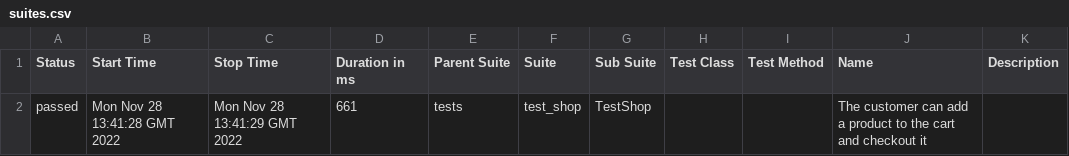
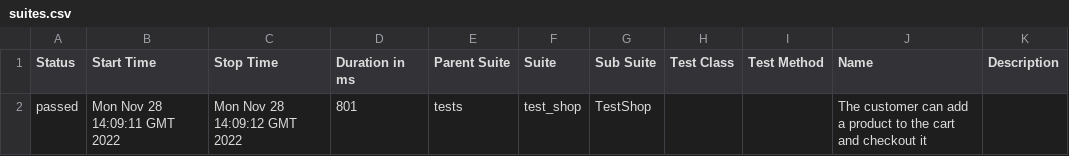
Before and after one commit to vmomot/how-to-set-up-ci-cd-with-gha-and-docker, a CSV file: data/suites.csv, drawn as a sheet.

```diff
--- a/data/suites.csv
+++ b/data/suites.csv
@@ -1,2 +1,2 @@
 "Status","Start Time","Stop Time","Duration in ms","Parent Suite","Suite","Sub Suite","Test Class","Test Method","Name","Description"
-"passed","Mon Nov 28 13:41:28 GMT 2022","Mon Nov 28 13:41:29 GMT 2022","661","tests","test_shop","TestShop","","","The customer can add a product to the cart and checkout it",""
+"passed","Mon Nov 28 14:09:11 GMT 2022","Mon Nov 28 14:09:12 GMT 2022","801","tests","test_shop","TestShop","","","The customer can add a product to the cart and checkout it",""
```
Also changed, not shown: 22 other files.
